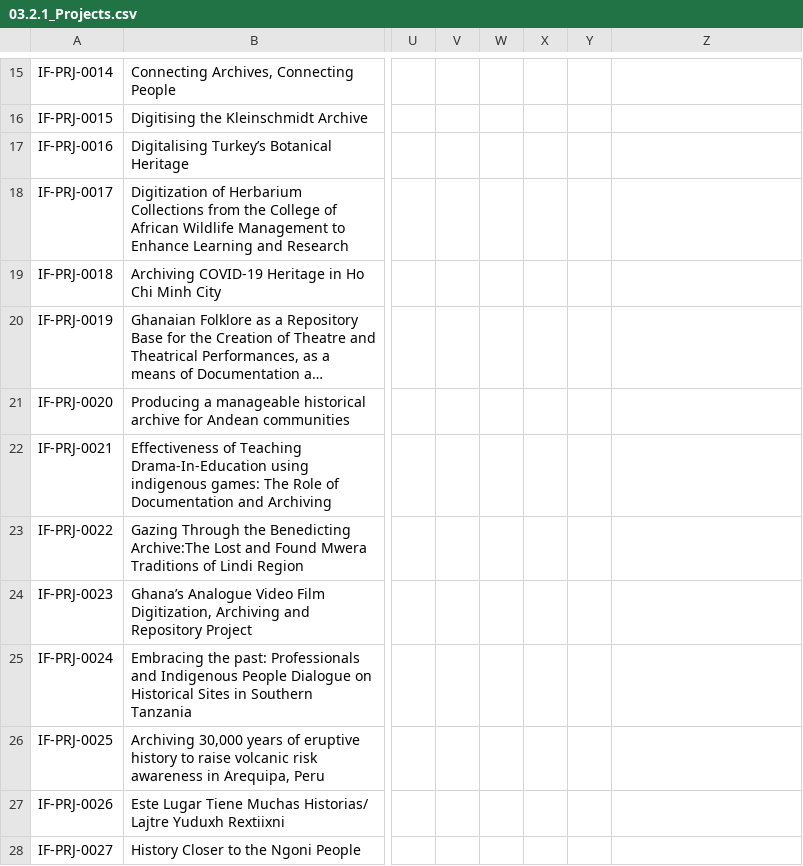
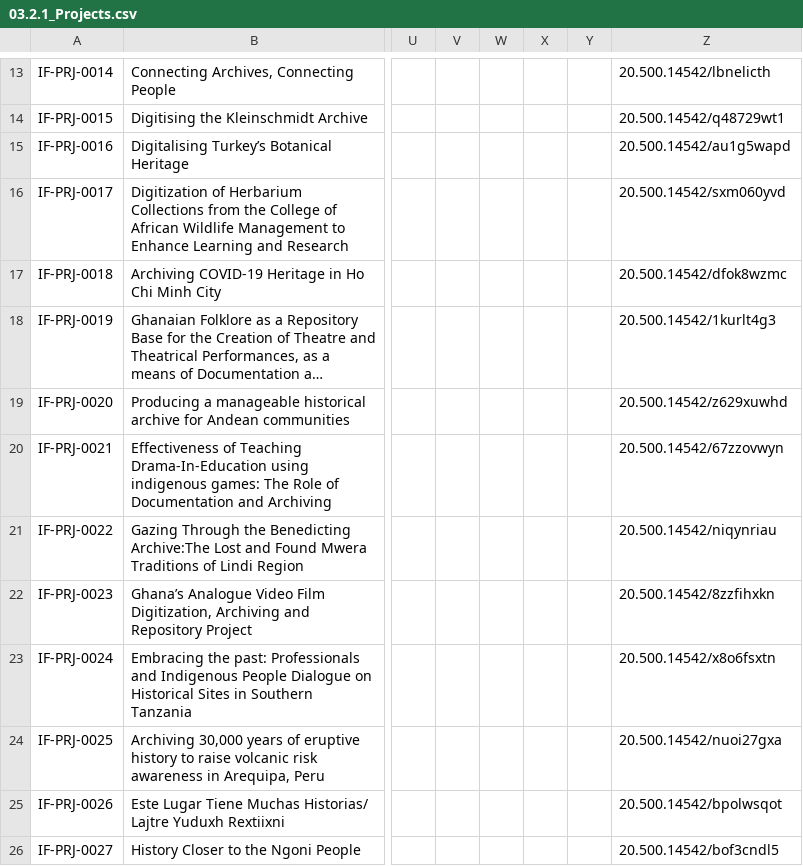
Before and after one commit to ImaginingFutures/metadata-schema, a CSV file: installationdocs/03.2.1_Projects.csv, drawn as a sheet; only a part is shown, gaps mark what is left out; long unchanged cells end in …; addresses are those after the commit; the diff covers the shown part only; the diff names each change by its address in the sheet, - before the commit and + after, or states it on an @@ line.

```diff
--- a/installationdocs/03.2.1_Projects.csv
+++ b/installationdocs/03.2.1_Projects.csv
-Z13: (empty)
+Z13: 20.500.14542/lbnelicth
-Z14: (empty)
+Z14: 20.500.14542/q48729wt1
-Z15: (empty)
+Z15: 20.500.14542/au1g5wapd
-Z16: (empty)
+Z16: 20.500.14542/sxm060yvd
-Z17: (empty)
+Z17: 20.500.14542/dfok8wzmc
-Z18: (empty)
+Z18: 20.500.14542/1kurlt4g3
-Z19: (empty)
+Z19: 20.500.14542/z629xuwhd
-Z20: (empty)
+Z20: 20.500.14542/67zzovwyn
-Z21: (empty)
+Z21: 20.500.14542/niqynriau
-Z22: (empty)
+Z22: 20.500.14542/8zzfihxkn
-Z23: (empty)
+Z23: 20.500.14542/x8o6fsxtn
-Z24: (empty)
+Z24: 20.500.14542/nuoi27gxa
-Z25: (empty)
+Z25: 20.500.14542/bpolwsqot
-Z26: (empty)
+Z26: 20.500.14542/bof3cndl5
```
Also changed, not shown: 2 removed rows and 59 edited cells elsewhere in this file, installationdocs/03.2.2_Labs.csv, installationdocs/06.3_AllResources_20240610.csv.
